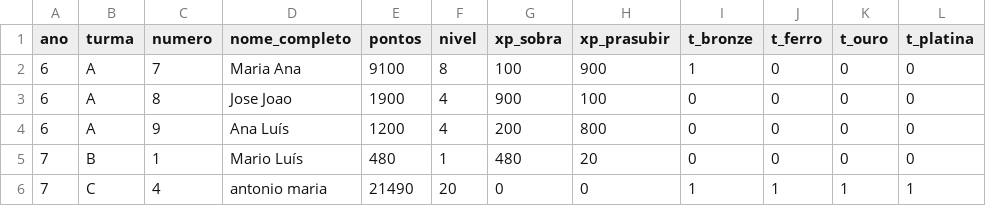
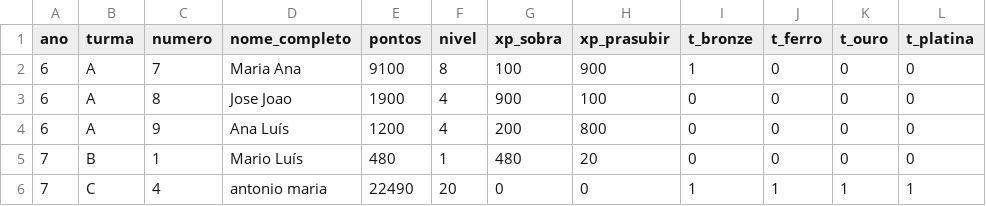
Before and after one commit to websitemath/torredecontrolo, a CSV file: dados.csv, drawn as a sheet.

```diff
--- a/dados.csv
+++ b/dados.csv
@@ -5,2 +5,2 @@ ano;turma;numero;nome_completo;pontos;nivel;xp_sobra;xp_prasubir;t_bronze;t_ferr
 7;B;1;Mario Luís;480;1;480;20;0;0;0;0
-7;C;4;antonio maria;21490;20;0;0;1;1;1;1
+7;C;4;antonio maria;22490;20;0;0;1;1;1;1
```
Also changed, not shown: 6 other files.
